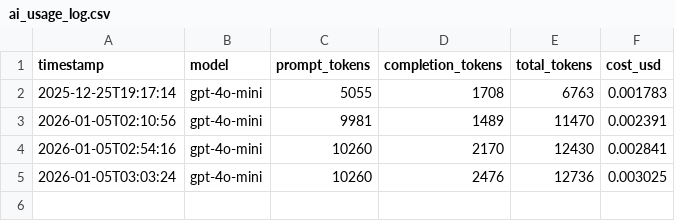
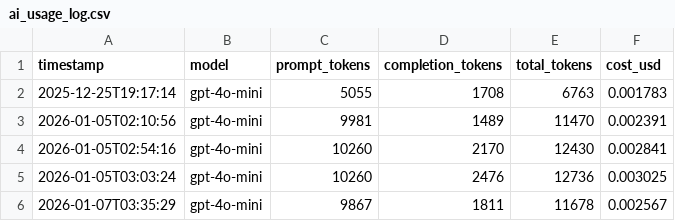
Before and after one commit to alexsengupta/AlexWeb2026, a CSV file: AI_RSSfeed/ai_usage_log.csv, drawn as a sheet.

Commit message:
updated md files

```diff
--- a/AI_RSSfeed/ai_usage_log.csv
+++ b/AI_RSSfeed/ai_usage_log.csv
@@ -5 +5,2 @@ timestamp,model,prompt_tokens,completion_tokens,total_tokens,cost_usd
 2026-01-05T03:03:24,gpt-4o-mini,10260,2476,12736,0.003025
+2026-01-07T03:35:29,gpt-4o-mini,9867,1811,11678,0.002567
```
